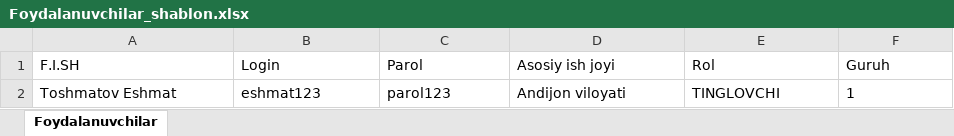
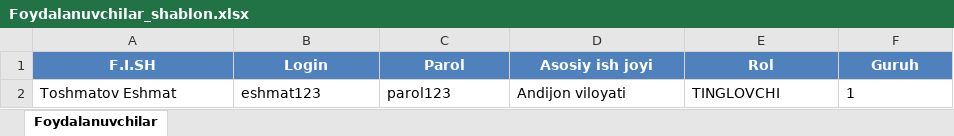
Before and after one commit to BoborahimAlisherovich/O-zBA-Test-platforma, an Excel workbook: Frontend/dist/Foydalanuvchilar_shablon.xlsx, sheet Foydalanuvchilar, drawn as a sheet; values as stored, in another font and other column widths than the file's, no borders; the diff names each change by its address in the sheet, - before the commit and + after, or states it on an @@ line.

Commit message:
style: beautify Excel templates

```diff
--- a/Frontend/dist/Foydalanuvchilar_shablon.xlsx (sheet Foydalanuvchilar)
+++ b/Frontend/dist/Foydalanuvchilar_shablon.xlsx (sheet Foydalanuvchilar)
@@ A1:F1 fill: none → #4F81BD, bold: off → on, text colour: black → #FFFFFF, alignment: left → center @@
```
Also changed, not shown: Frontend/dist/Savollar_shablon.xlsx, Frontend/public/Foydalanuvchilar_shablon.xlsx, 1 other file.
